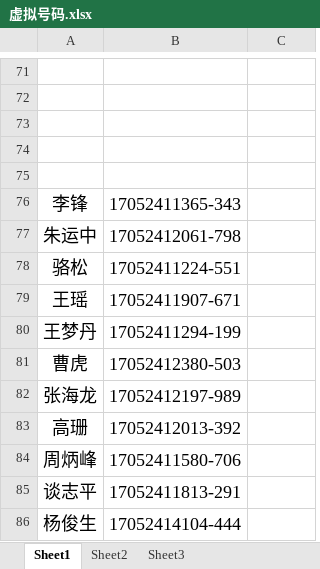
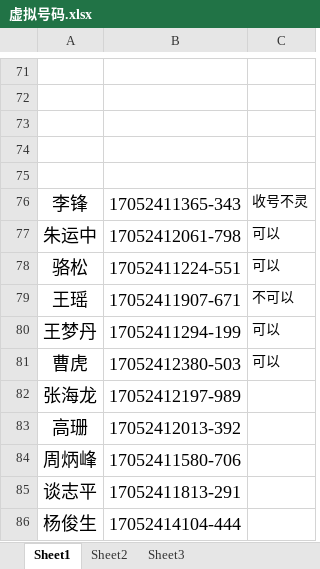
Before and after one commit to emicnet/test-jssip-emic, an Excel workbook: 虚拟号码.xlsx, sheet Sheet1, drawn as a sheet; only a part is shown, gaps mark what is left out; values as stored, in another font and other column widths than the file's, no borders; the diff names each change by its address in the sheet, - before the commit and + after, or states it on an @@ line.

```diff
--- a/虚拟号码.xlsx (sheet Sheet1)
+++ b/虚拟号码.xlsx (sheet Sheet1)
-C76: (empty)
+C76: 收号不灵
-C77:C78: (empty)
+C77:C78: 可以
-C79: (empty)
+C79: 不可以
-C80:C81: (empty)
+C80:C81: 可以
```
Also changed, not shown: 1 other file.
